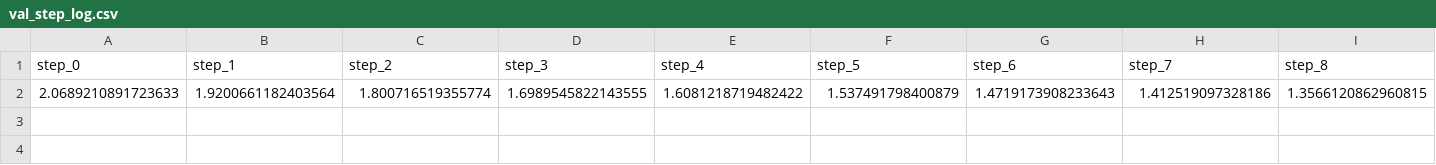
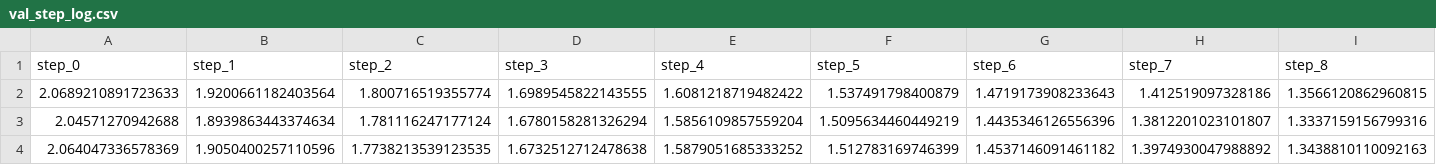
Before and after one commit to a5rojas/diffusion-forcing-scheduling-timeseries, a CSV file: outputs/2025-12-05/06-43-50/training_log/val_step_log.csv, drawn as a sheet; only a part is shown; rows hold the shown columns only; the diff names each change by its address in the sheet, - before the commit and + after, or states it on an @@ line.

Commit message:
Track only training logs under outputs

```diff
--- a/outputs/2025-12-05/06-43-50/training_log/val_step_log.csv
+++ b/outputs/2025-12-05/06-43-50/training_log/val_step_log.csv
+row 3: 2.04571270942688 | 1.8939863443374634 | 1.781116247177124 | 1.6780158281326294 | 1.5856109857559204 | 1.5095634460449219 | 1.4435346126556396 | 1.3812201023101807 | 1.3337159156799316
+row 4: 2.064047336578369 | 1.9050400257110596 | 1.7738213539123535 | 1.6732512712478638 | 1.5879051685333252 | 1.512783169746399 | 1.4537146091461182 | 1.3974930047988892 | 1.3438810110092163
```
Also changed, not shown: 21 other files.
